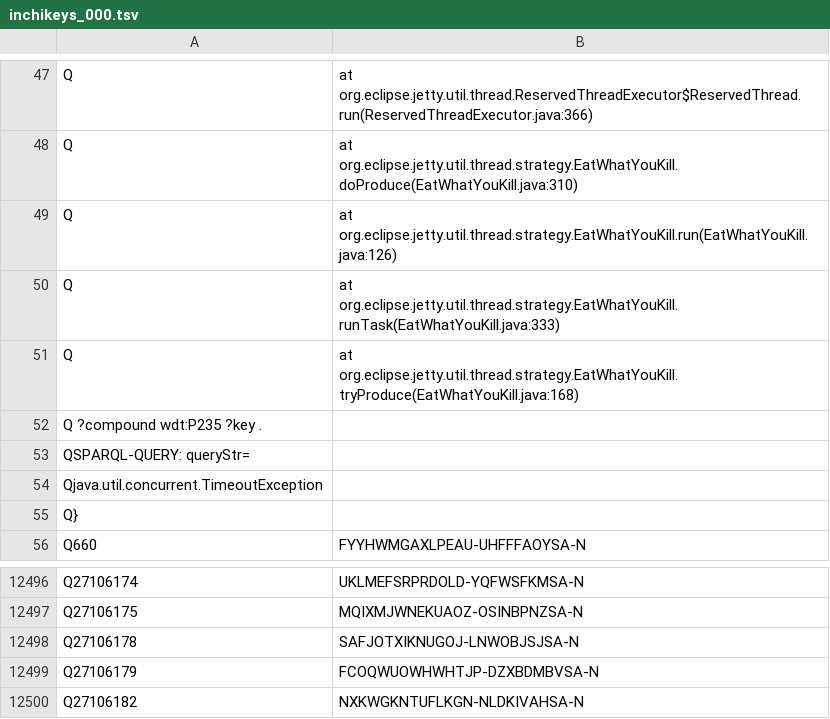
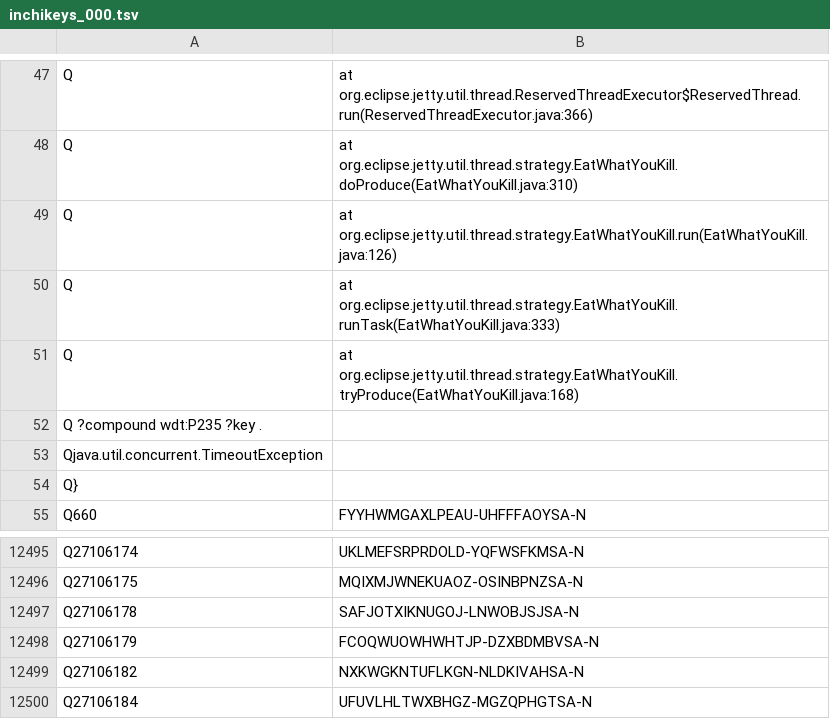
Before and after one commit to egonw/wikidata-chemistry, a TSV file: inchikeys/inchikeys_000.tsv, drawn as a sheet; only a part is shown, gaps mark what is left out.

```diff
--- a/inchikeys/inchikeys_000.tsv
+++ b/inchikeys/inchikeys_000.tsv
@@ -52,3 +52,2 @@ Q	at org.eclipse.jetty.util.thread.strategy.EatWhatYouKill.tryProduce(EatWhatYou
 Q  ?compound wdt:P235 ?key .
-QSPARQL-QUERY: queryStr=
 Qjava.util.concurrent.TimeoutException
@@ -12500 +12499,2 @@ Q27106179	FCOQWUOWHWHTJP-DZXBDMBVSA-N
 Q27106182	NXKWGKNTUFLKGN-NLDKIVAHSA-N
+Q27106184	UFUVLHLTWXBHGZ-MGZQPHGTSA-N
```
Also changed, not shown: inchikeys/inchikeys_001.tsv, inchikeys/inchikeys_002.tsv, 34 other files.
